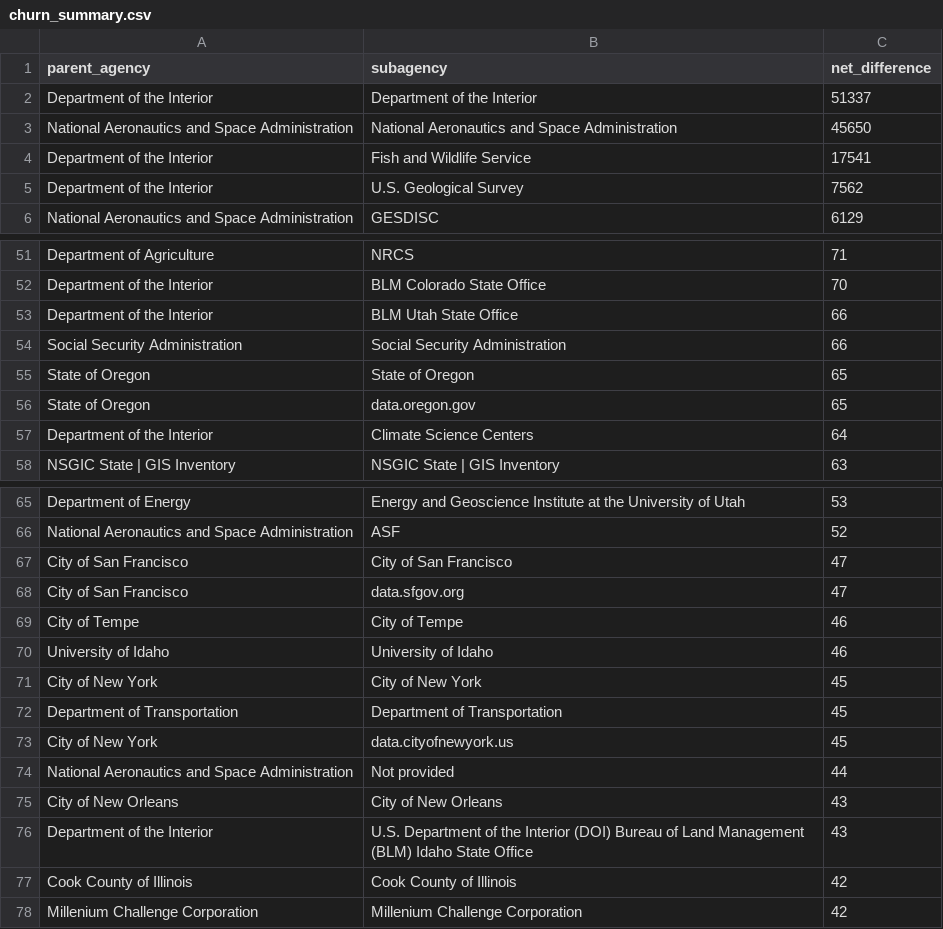
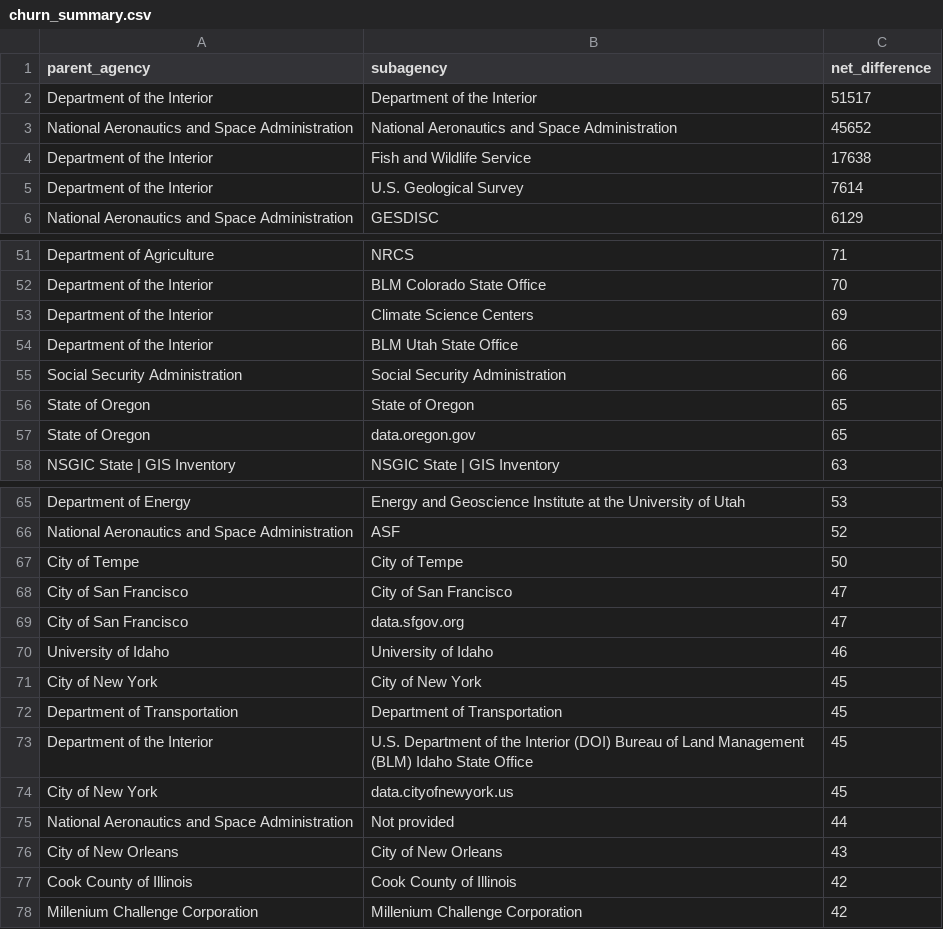
Before and after one commit to hancush/eyeball, a CSV file: output/churn_summary.csv, drawn as a sheet; only a part is shown, gaps mark what is left out; the diff covers the shown part only.

```diff
--- a/output/churn_summary.csv
+++ b/output/churn_summary.csv
@@ -1,6 +1,6 @@
 parent_agency,subagency,net_difference
-Department of the Interior,Department of the Interior,51337
-National Aeronautics and Space Administration,National Aeronautics and Space Administration,45650
-Department of the Interior,Fish and Wildlife Service,17541
-Department of the Interior,U.S. Geological Survey,7562
+Department of the Interior,Department of the Interior,51517
+National Aeronautics and Space Administration,National Aeronautics and Space Administration,45652
+Department of the Interior,Fish and Wildlife Service,17638
+Department of the Interior,U.S. Geological Survey,7614
 National Aeronautics and Space Administration,GESDISC,6129
@@ -52,2 +52,3 @@ Department of Agriculture,NRCS,71
 Department of the Interior,BLM Colorado State Office,70
+Department of the Interior,Climate Science Centers,69
 Department of the Interior,BLM Utah State Office,66
@@ -56,3 +57,2 @@ State of Oregon,State of Oregon,65
 State of Oregon,data.oregon.gov,65
-Department of the Interior,Climate Science Centers,64
 NSGIC State | GIS Inventory,NSGIC State | GIS Inventory,63
@@ -66,5 +66,5 @@ Department of Energy,Energy and Geoscience Institute at the University of Utah,5
 National Aeronautics and Space Administration,ASF,52
+City of Tempe,City of Tempe,50
 City of San Francisco,City of San Francisco,47
 City of San Francisco,data.sfgov.org,47
-City of Tempe,City of Tempe,46
 University of Idaho,University of Idaho,46
@@ -72,2 +72,3 @@ City of New York,City of New York,45
 Department of Transportation,Department of Transportation,45
+Department of the Interior,U.S. Department of the Interior (DOI) Bureau of Land Management (BLM) Idaho State Office,45
 City of New York,data.cityofnewyork.us,45
@@ -75,3 +76,2 @@ National Aeronautics and Space Administration,Not provided,44
 City of New Orleans,City of New Orleans,43
-Department of the Interior,U.S. Department of the Interior (DOI) Bureau of Land Management (BLM) Idaho State Office,43
 Cook County of Illinois,Cook County of Illinois,42
```
Also changed, not shown: 7 added rows, 7 removed rows and 9 edited cells elsewhere in this file, archive.csv, output/log.csv.
